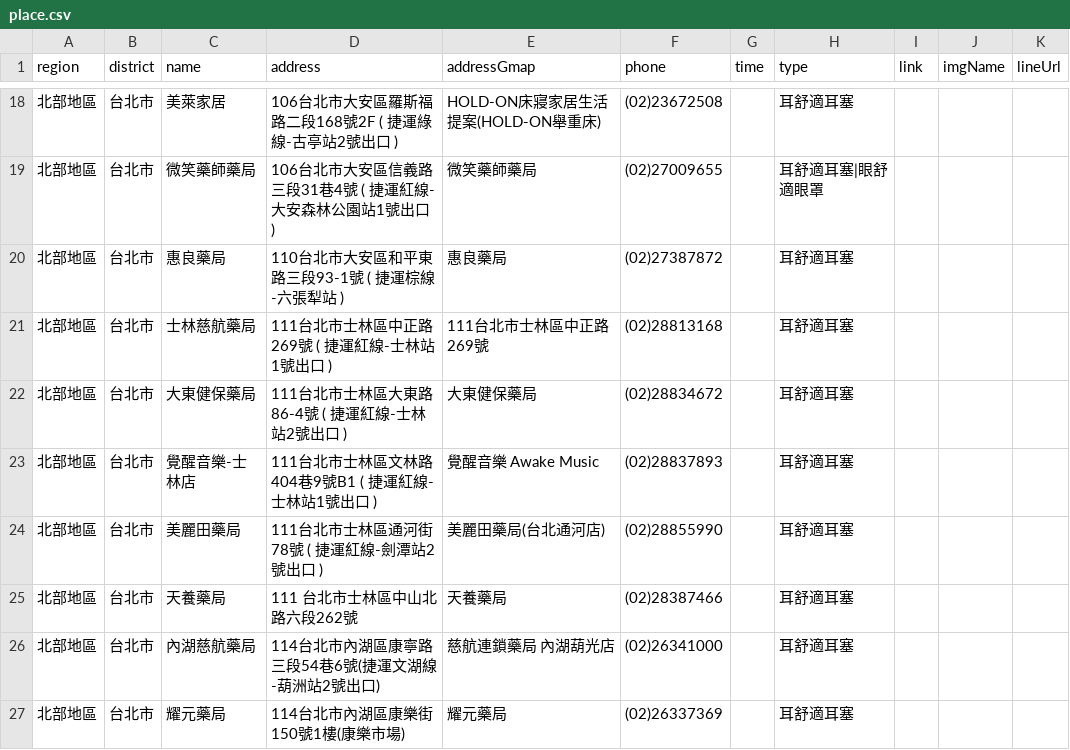
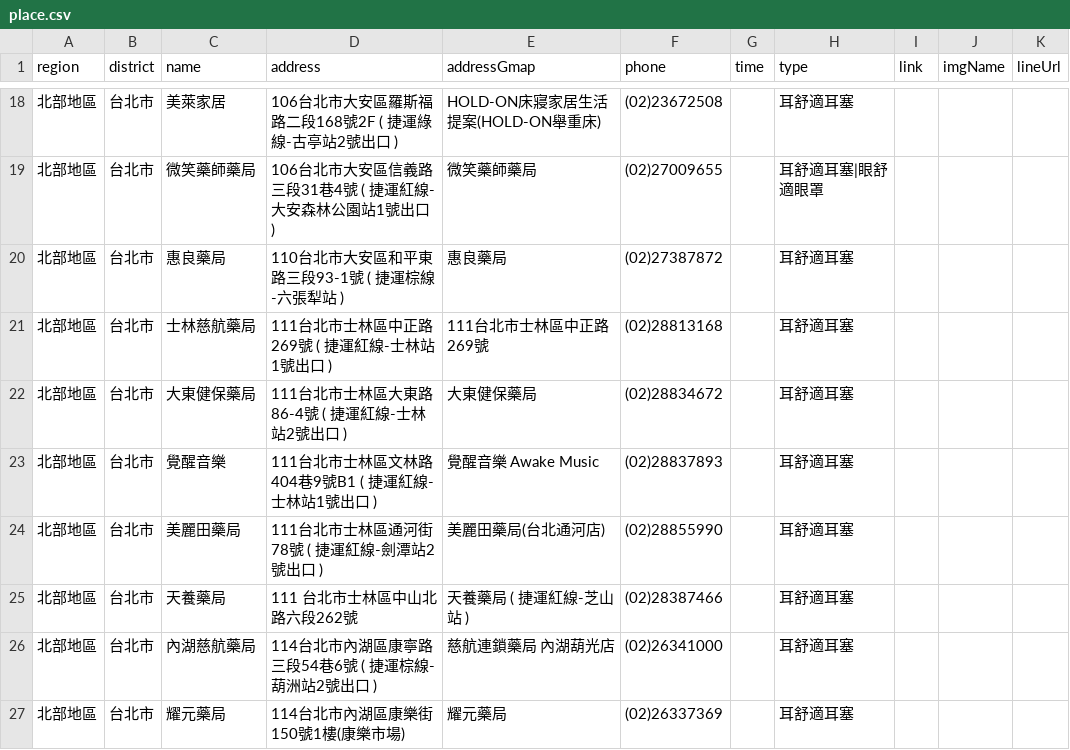
Before and after one commit to Jim-Chang/acousdea-sale-place-public, a CSV file: place/place.csv, drawn as a sheet; only a part is shown, gaps mark what is left out; the diff covers the shown part only.

Commit message:
up

```diff
--- a/place/place.csv
+++ b/place/place.csv
@@ -22,6 +22,6 @@ region,district,name,address,addressGmap,phone,time,type,link,imgName,lineUrl
 北部地區,台北市,大東健保藥局 ,111台北市士林區大東路86-4號 ( 捷運紅線-士林站2號出口 ),大東健保藥局 ,(02)28834672,,耳舒適耳塞,,,
-北部地區,台北市,覺醒音樂-士林店,111台北市士林區文林路404巷9號B1 ( 捷運紅線-士林站1號出口 ) ,覺醒音樂 Awake Music,(02)28837893,,耳舒適耳塞,,,
+北部地區,台北市,覺醒音樂,111台北市士林區文林路404巷9號B1 ( 捷運紅線-士林站1號出口 ) ,覺醒音樂 Awake Music,(02)28837893,,耳舒適耳塞,,,
 北部地區,台北市,美麗田藥局,111台北市士林區通河街78號 ( 捷運紅線-劍潭站2號出口 ),美麗田藥局(台北通河店),(02)28855990,,耳舒適耳塞,,,
-北部地區,台北市,天養藥局,111 台北市士林區中山北路六段262號,天養藥局,(02)28387466,,耳舒適耳塞,,,
-北部地區,台北市,內湖慈航藥局,114台北市內湖區康寧路三段54巷6號(捷運文湖線-葫洲站2號出口),慈航連鎖藥局 內湖葫光店,(02)26341000,,耳舒適耳塞,,,
+北部地區,台北市,天養藥局,111 台北市士林區中山北路六段262號,天養藥局 ( 捷運紅線-芝山站 ),(02)28387466,,耳舒適耳塞,,,
+北部地區,台北市,內湖慈航藥局,114台北市內湖區康寧路三段54巷6號 ( 捷運棕線-葫洲站2號出口 ),慈航連鎖藥局 內湖葫光店,(02)26341000,,耳舒適耳塞,,,
 北部地區,台北市,耀元藥局,114台北市內湖區康樂街150號1樓(康樂市場),耀元藥局,(02)26337369,,耳舒適耳塞,,,
```
Also changed, not shown: 12 edited cells elsewhere in this file.
